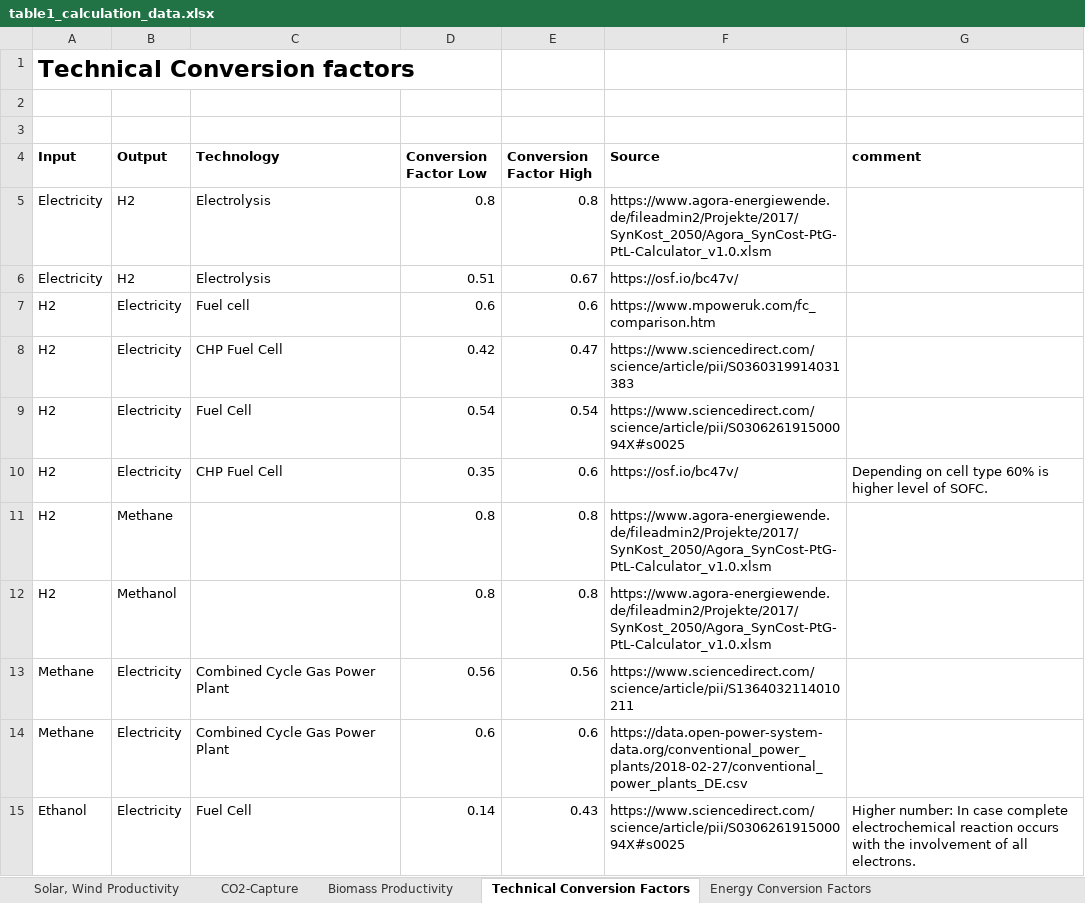
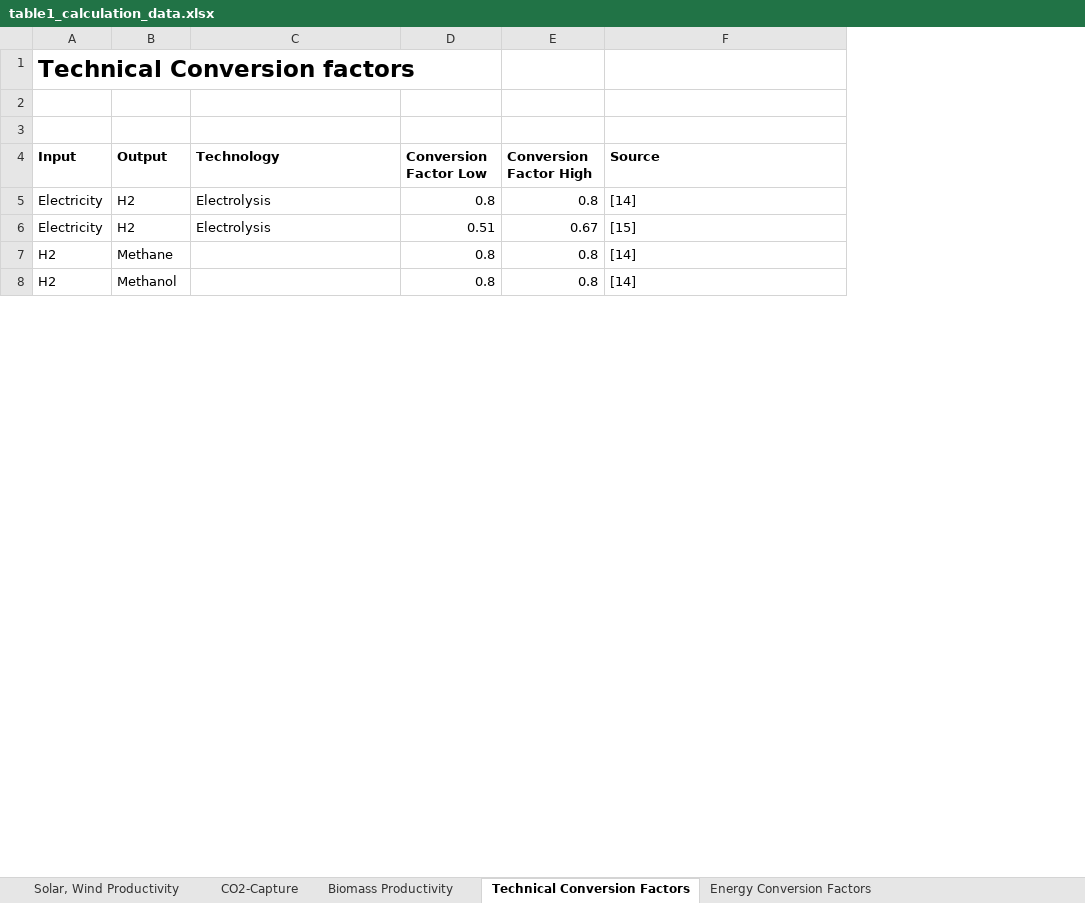
Before and after one commit to inwe-boku/Perspective_Trade, an Excel workbook: table/table1_calculation_data.xlsx, sheet Technical Conversion Factors, drawn as a sheet; only a part is shown; values as stored, in another font and other column widths than the file's, no borders; removed rows and columns are numbered as before the commit, all else as after; the diff covers the shown part only; the diff names each change by its address in the sheet, - before the commit and + after, or states it on an @@ line.

```diff
--- a/table/table1_calculation_data.xlsx (sheet Technical Conversion Factors)
+++ b/table/table1_calculation_data.xlsx (sheet Technical Conversion Factors)
-column G (comment), empty
-F5 (Source): https://www.agora-energiewende.de/fileadmin2/Projekte/2017/SynKost_2050/Agora_SynCost-PtG-PtL-Calculator_v1.0.xlsm
+F5 (Source): [14]
-F6 (Source): https://osf.io/bc47v/
+F6 (Source): [15]
-row 7: H2 | Electricity | Fuel cell | 0.6 | 0.6 | https://www.mpoweruk.com/fc_comparison.htm
-row 8: H2 | Electricity | CHP Fuel Cell | 0.42 | 0.47 | https://www.sciencedirect.com/science/article/pii/S0360319914031383
-row 9: H2 | Electricity | Fuel Cell | 0.54 | 0.54 | https://www.sciencedirect.com/science/article/pii/S030626191500094X#s0025
-row 10: H2 | Electricity | CHP Fuel Cell | 0.35 | 0.6 | https://osf.io/bc47v/ | Depending on cell type 60% is higher level of SOFC.
-F7:F8 (Source): https://www.agora-energiewende.de/fileadmin2/Projekte/2017/SynKost_2050/Agora_SynCost-PtG-PtL-Calculator_v1.0.xlsm
+F7:F8 (Source): [14]
-row 13: Methane | Electricity | Combined Cycle Gas Power Plant | 0.56 | 0.56 | https://www.sciencedirect.com/science/article/pii/S1364032114010211
-row 14: Methane | Electricity | Combined Cycle Gas Power Plant | 0.6 | 0.6 | https://data.open-power-system-data.org/conventional_power_plants/2018-02-27/conventional_power_plants_DE.csv
-row 15: Ethanol | Electricity | Fuel Cell | 0.14 | 0.43 | https://www.sciencedirect.com/science/article/pii/S030626191500094X#s0025 | Higher number: In case complete electrochemical reaction occurs with the involvement of all electrons.
```
Also changed, not shown: 9 removed rows and 2 edited cells elsewhere in this sheet, sheet Solar, Wind Productivity, sheet CO2-Capture, sheet Biomass Productivity, sheet Energy Conversion Factors, other sheet tabs, formulas that keep their value, 2 other files.
